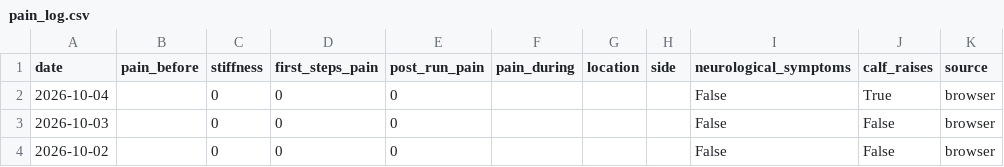
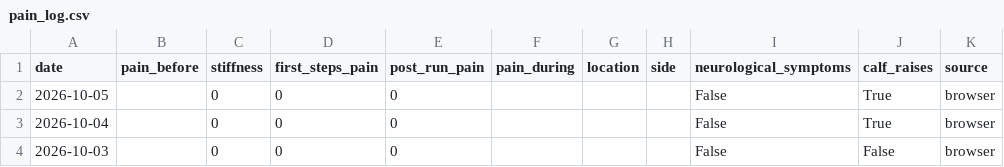
Before and after one commit to hutcheew/health-dashboard, a CSV file: pain_log.csv, drawn as a sheet; only a part is shown; the shorter side is filled out with more unchanged rows.

```diff
--- a/pain_log.csv
+++ b/pain_log.csv
@@ -1,2 +1,3 @@
 date,pain_before,stiffness,first_steps_pain,post_run_pain,pain_during,location,side,neurological_symptoms,calf_raises,source
+2026-10-05,,0,0,0,,,,False,True,browser
 2026-10-04,,0,0,0,,,,False,True,browser
```
Also changed, not shown: activities.csv, 3 other files.
